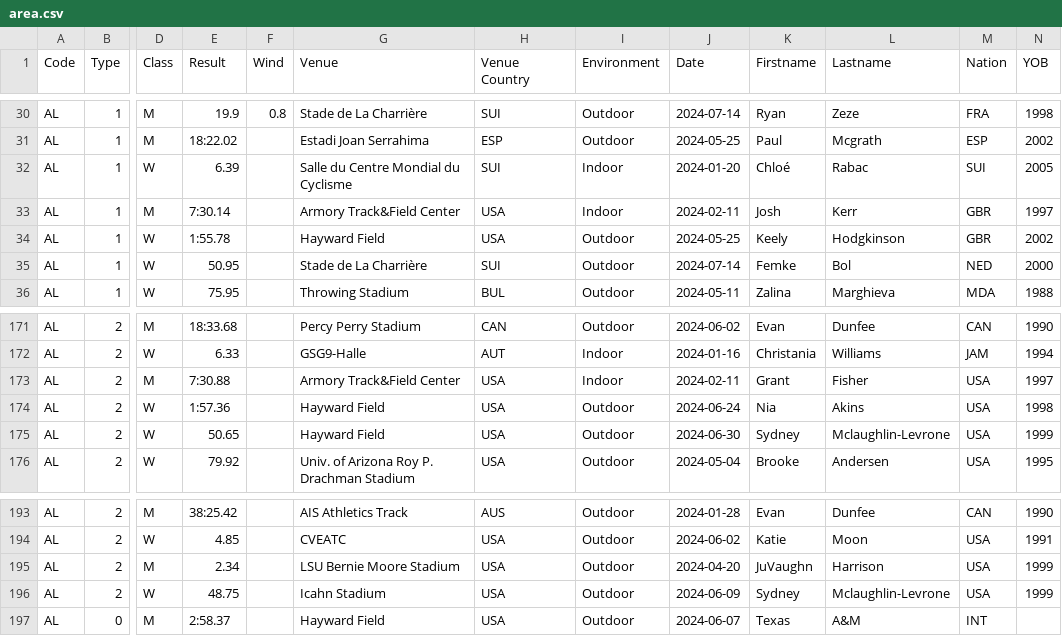
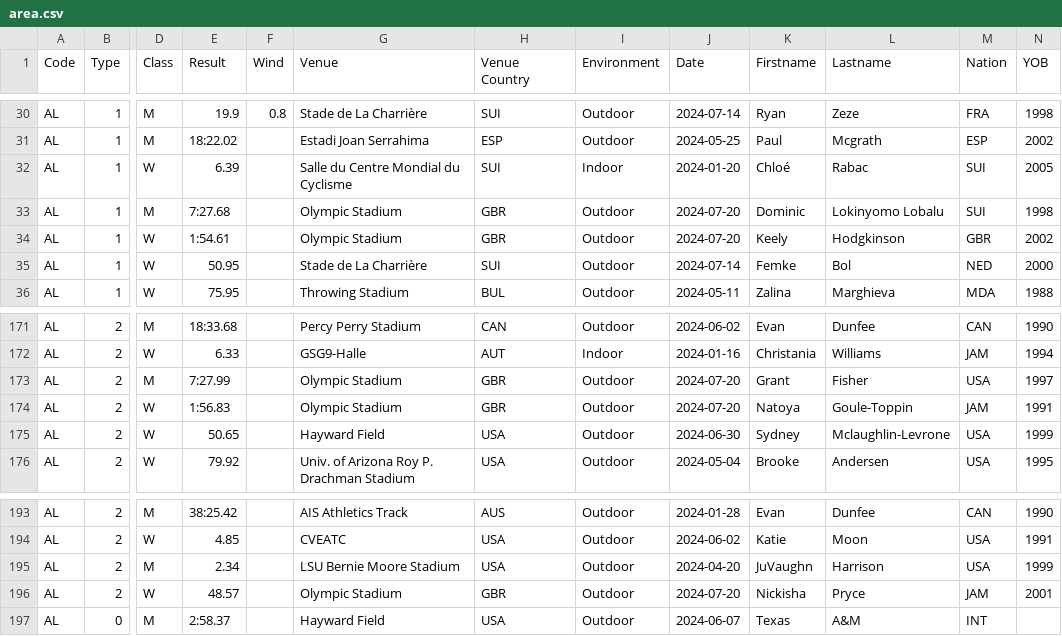
Before and after one commit to nimarion/records, a CSV file: leads/senior/area.csv, drawn as a sheet; only a part is shown, gaps mark what is left out; the diff covers the shown part only; the diff names each change by its address in the sheet, - before the commit and + after, or states it on an @@ line.

```diff
--- a/leads/senior/area.csv
+++ b/leads/senior/area.csv
-E33 (Result): 7:30.14
+E33 (Result): 7:27.68
-G33 (Venue): Armory Track&Field Center
+G33 (Venue): Olympic Stadium
-H33:H34 (Venue Country): USA
+H33:H34 (Venue Country): GBR
-I33 (Environment): Indoor
+I33 (Environment): Outdoor
-J33 (Date): 2024-02-11
+J33 (Date): 2024-07-20
-K33 (Firstname): Josh
+K33 (Firstname): Dominic
-L33 (Lastname): Kerr
+L33 (Lastname): Lokinyomo Lobalu
-M33 (Nation): GBR
+M33 (Nation): SUI
-N33 (YOB): 1997
+N33 (YOB): 1998
-E34 (Result): 1:55.78
+E34 (Result): 1:54.61
-G34 (Venue): Hayward Field
+G34 (Venue): Olympic Stadium
-J34 (Date): 2024-05-25
+J34 (Date): 2024-07-20
-E173 (Result): 7:30.88
+E173 (Result): 7:27.99
-G173 (Venue): Armory Track&Field Center
+G173 (Venue): Olympic Stadium
-H173:H174 (Venue Country): USA
+H173:H174 (Venue Country): GBR
-I173 (Environment): Indoor
+I173 (Environment): Outdoor
-J173 (Date): 2024-02-11
+J173 (Date): 2024-07-20
-E174 (Result): 1:57.36
+E174 (Result): 1:56.83
-G174 (Venue): Hayward Field
+G174 (Venue): Olympic Stadium
-J174 (Date): 2024-06-24
+J174 (Date): 2024-07-20
-K174 (Firstname): Nia
+K174 (Firstname): Natoya
-L174 (Lastname): Akins
+L174 (Lastname): Goule-Toppin
-M174 (Nation): USA
+M174 (Nation): JAM
-N174 (YOB): 1998
+N174 (YOB): 1991
-E196 (Result): 48.75
+E196 (Result): 48.57
-G196 (Venue): Icahn Stadium
+G196 (Venue): Olympic Stadium
-H196 (Venue Country): USA
+H196 (Venue Country): GBR
-J196 (Date): 2024-06-09
+J196 (Date): 2024-07-20
-K196 (Firstname): Sydney
+K196 (Firstname): Nickisha
-L196 (Lastname): Mclaughlin-Levrone
+L196 (Lastname): Pryce
-M196 (Nation): USA
+M196 (Nation): JAM
-N196 (YOB): 1999
+N196 (YOB): 2001
```
Also changed, not shown: 59 edited cells elsewhere in this file, leads/senior/world.csv, leads/u20/area.csv, 2 other files.
